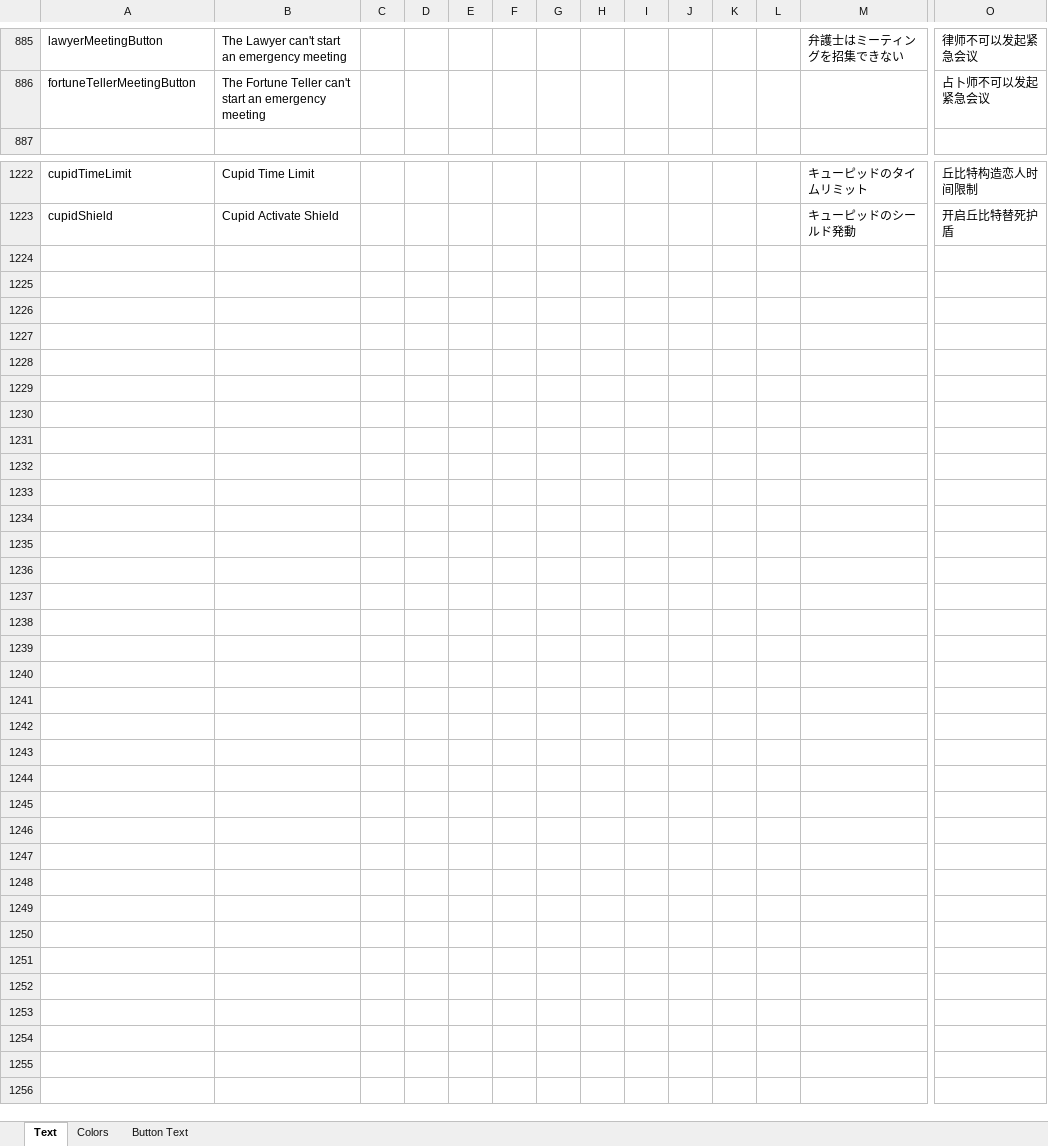
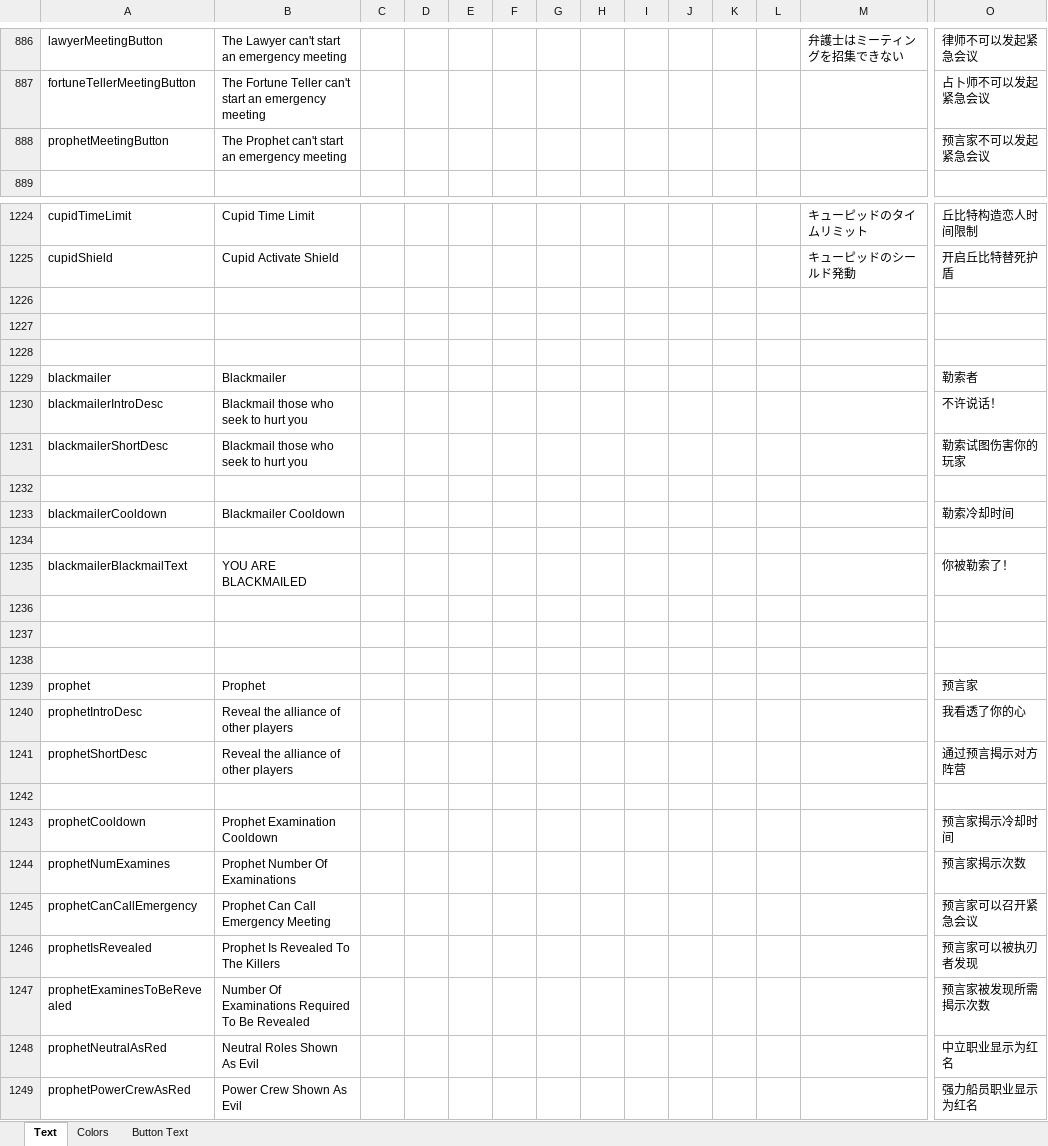
Before and after one commit to dabao40/TheOtherRolesGMIA, an Excel workbook: Strings.xlsx, sheet Text, drawn as a sheet; only a part is shown, gaps mark what is left out; values as stored, in another font and other column widths than the file's, no borders; rows hold the shown columns only; the diff covers the shown part only; the diff names each change by its address in the sheet, - before the commit and + after, or states it on an @@ line.

Commit message:
Update translations

```diff
--- a/Strings.xlsx (sheet Text)
+++ b/Strings.xlsx (sheet Text)
+row 888: prophetMeetingButton | The Prophet can't start an emergency meeting |  |  |  |  |  |  |  |  |  |  |  | 预言家不可以发起紧急会议
+row 1226: (empty)
+row 1227: (empty)
+row 1228: (empty)
+row 1229: blackmailer | Blackmailer |  |  |  |  |  |  |  |  |  |  |  | 勒索者
+row 1230: blackmailerIntroDesc | Blackmail those who seek to hurt you |  |  |  |  |  |  |  |  |  |  |  | 不许说话！
+row 1231: blackmailerShortDesc | Blackmail those who seek to hurt you |  |  |  |  |  |  |  |  |  |  |  | 勒索试图伤害你的玩家
+row 1232: (empty)
+row 1233: blackmailerCooldown | Blackmailer Cooldown |  |  |  |  |  |  |  |  |  |  |  | 勒索冷却时间
+row 1234: (empty)
+row 1235: blackmailerBlackmailText | YOU ARE BLACKMAILED |  |  |  |  |  |  |  |  |  |  |  | 你被勒索了！
+row 1236: (empty)
+row 1237: (empty)
+row 1238: (empty)
+row 1239: prophet | Prophet |  |  |  |  |  |  |  |  |  |  |  | 预言家
+row 1240: prophetIntroDesc | Reveal the alliance of other players |  |  |  |  |  |  |  |  |  |  |  | 我看透了你的心
+row 1241: prophetShortDesc | Reveal the alliance of other players |  |  |  |  |  |  |  |  |  |  |  | 通过预言揭示对方阵营
+row 1242: (empty)
+row 1243: prophetCooldown | Prophet Examination Cooldown |  |  |  |  |  |  |  |  |  |  |  | 预言家揭示冷却时间
+row 1244: prophetNumExamines | Prophet Number Of Examinations |  |  |  |  |  |  |  |  |  |  |  | 预言家揭示次数
+row 1245: prophetCanCallEmergency | Prophet Can Call Emergency Meeting |  |  |  |  |  |  |  |  |  |  |  | 预言家可以召开紧急会议
+row 1246: prophetIsRevealed | Prophet Is Revealed To The Killers |  |  |  |  |  |  |  |  |  |  |  | 预言家可以被执刃者发现
+row 1247: prophetExaminesToBeRevealed | Number Of Examinations Required To Be Revealed |  |  |  |  |  |  |  |  |  |  |  | 预言家被发现所需揭示次数
+row 1248: prophetNeutralAsRed | Neutral Roles Shown As Evil |  |  |  |  |  |  |  |  |  |  |  | 中立职业显示为红名
+row 1249: prophetPowerCrewAsRed | Power Crew Shown As Evil |  |  |  |  |  |  |  |  |  |  |  | 强力船员职业显示为红名
```
Also changed, not shown: 1 added row and 1 edited cell elsewhere in this sheet, sheet Button Text.
